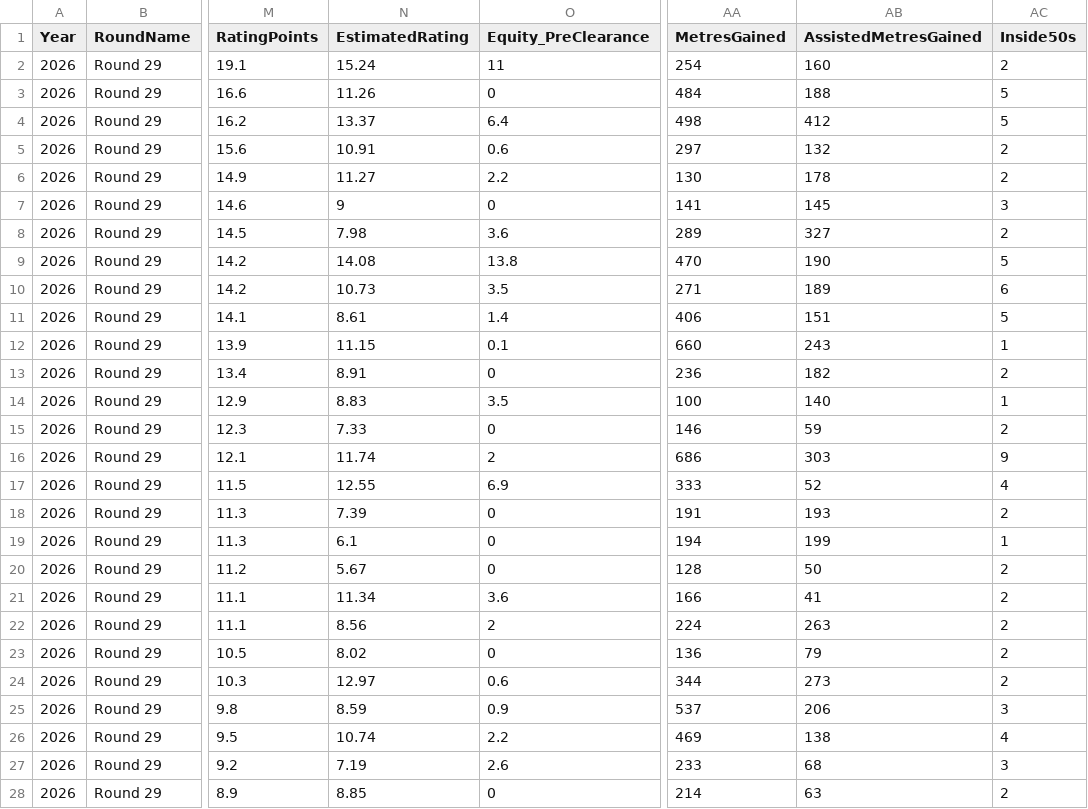
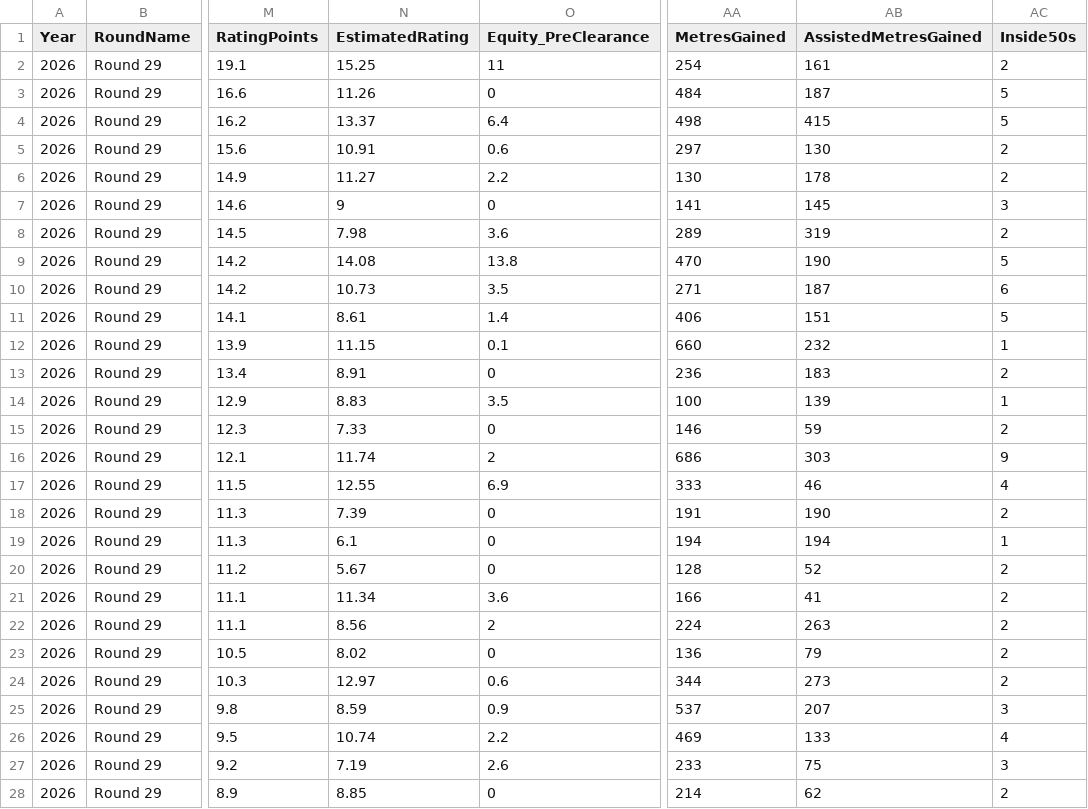
Before and after one commit to justthetipafl-ship-it/JustTheTip, a CSV file: AFL/csv/wheelo_2026_r29.csv, drawn as a sheet; only a part is shown, gaps mark what is left out; the diff covers the shown part only; the diff names each change by its address in the sheet, - before the commit and + after, or states it on an @@ line.

```diff
--- a/AFL/csv/wheelo_2026_r29.csv
+++ b/AFL/csv/wheelo_2026_r29.csv
-N2 (EstimatedRating): 15.24
+N2 (EstimatedRating): 15.25
-AB2 (AssistedMetresGained): 160
+AB2 (AssistedMetresGained): 161
-AB3 (AssistedMetresGained): 188
+AB3 (AssistedMetresGained): 187
-AB4 (AssistedMetresGained): 412
+AB4 (AssistedMetresGained): 415
-AB5 (AssistedMetresGained): 132
+AB5 (AssistedMetresGained): 130
-AB8 (AssistedMetresGained): 327
+AB8 (AssistedMetresGained): 319
-AB10 (AssistedMetresGained): 189
+AB10 (AssistedMetresGained): 187
-AB12 (AssistedMetresGained): 243
+AB12 (AssistedMetresGained): 232
-AB13 (AssistedMetresGained): 182
+AB13 (AssistedMetresGained): 183
-AB14 (AssistedMetresGained): 140
+AB14 (AssistedMetresGained): 139
-AB17 (AssistedMetresGained): 52
+AB17 (AssistedMetresGained): 46
-AB18 (AssistedMetresGained): 193
+AB18 (AssistedMetresGained): 190
-AB19 (AssistedMetresGained): 199
+AB19 (AssistedMetresGained): 194
-AB20 (AssistedMetresGained): 50
+AB20 (AssistedMetresGained): 52
-AB25 (AssistedMetresGained): 206
+AB25 (AssistedMetresGained): 207
-AB26 (AssistedMetresGained): 138
+AB26 (AssistedMetresGained): 133
-AB27 (AssistedMetresGained): 68
+AB27 (AssistedMetresGained): 75
-AB28 (AssistedMetresGained): 63
+AB28 (AssistedMetresGained): 62
```
Also changed, not shown: 13 edited cells elsewhere in this file, AFL/csv/wheelo_2026_r27.csv, AFL/csv/wheelo_2026_r28.csv, 4 other files.
